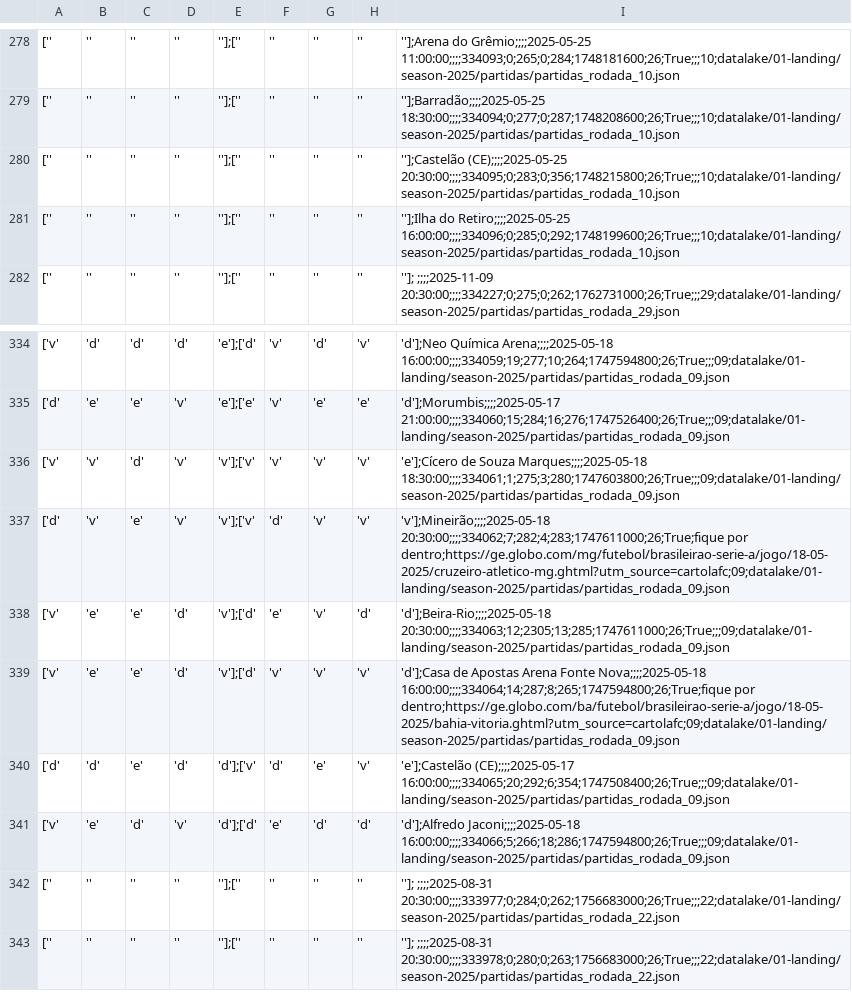
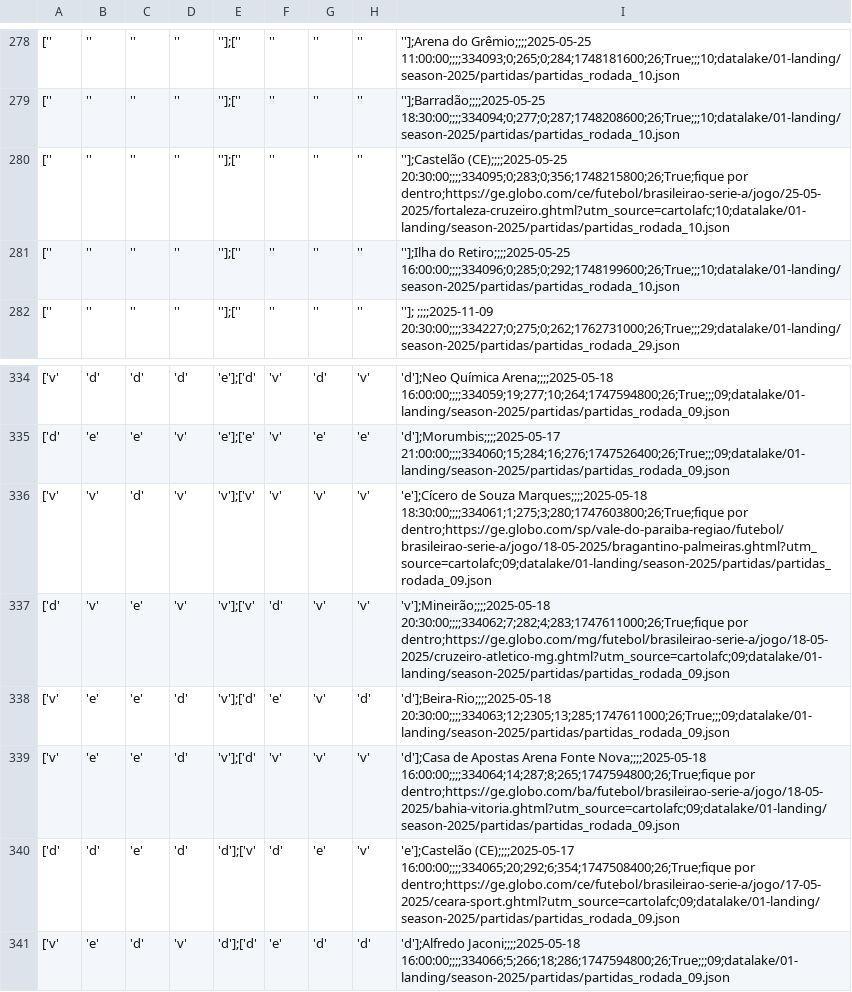
Before and after one commit to adntayer/cartola_datalake, a CSV file: datalake/02-bronze/season-2025/partidas/partidas.csv, drawn as a sheet; only a part is shown, gaps mark what is left out; the shorter side is filled out with more unchanged rows; the diff names each change by its address in the sheet, - before the commit and + after, or states it on an @@ line.

Commit message:
📡 [data landing-to-bronze partidas]: automatic update data Thu May 15 10:41:31 UTC 2025

```diff
--- a/datalake/02-bronze/season-2025/partidas/partidas.csv
+++ b/datalake/02-bronze/season-2025/partidas/partidas.csv
-I280: ''];Castelão (CE);;;;2025-05-25 20:30:00;;;;334095;0;283;0;356;1748215800;26;True;;;10;datalake/01-landing/season-2025/partidas/partidas_rodada_10.json
+I280: ''];Castelão (CE);;;;2025-05-25 20:30:00;;;;334095;0;283;0;356;1748215800;26;True;fique por dentro;https://ge.globo.com/ce/futebol/brasileirao-serie-a/jogo/25-05-2025/fortaleza-cruzeiro.ghtml?utm_source=cartolafc;10;datalake/01-landing/season-2025/partidas/partidas_rodada_10.json
-I336: …Souza Marques;;;;2025-05-18 18:30:00;;;;334061;1;275;3;280;1747603800;26;True;;;09;datalake/01-landing/season-2025/partidas/partidas_rodada_09.json
+I336: …Souza Marques;;;;2025-05-18 18:30:00;;;;334061;1;275;3;280;1747603800;26;True;fique por dentro;https://ge.globo.com/sp/vale-do-paraiba-regiao/futebol/brasileirao-serie-a/jogo/18-05-2025/bragantino-palmeiras.ghtml?utm_source=cartolafc;09;datalake/01-landing/season-2025/partidas/partidas_rodada_09.json
-I340: 'e'];Castelão (CE);;;;2025-05-17 16:00:00;;;;334065;20;292;6;354;1747508400;26;True;;;09;datalake/01-landing/season-2025/partidas/partidas_rodada_09.json
+I340: 'e'];Castelão (CE);;;;2025-05-17 16:00:00;;;;334065;20;292;6;354;1747508400;26;True;fique por dentro;https://ge.globo.com/ce/futebol/brasileirao-serie-a/jogo/17-05-2025/ceara-sport.ghtml?utm_source=cartolafc;09;datalake/01-landing/season-2025/partidas/partidas_rodada_09.json
```
